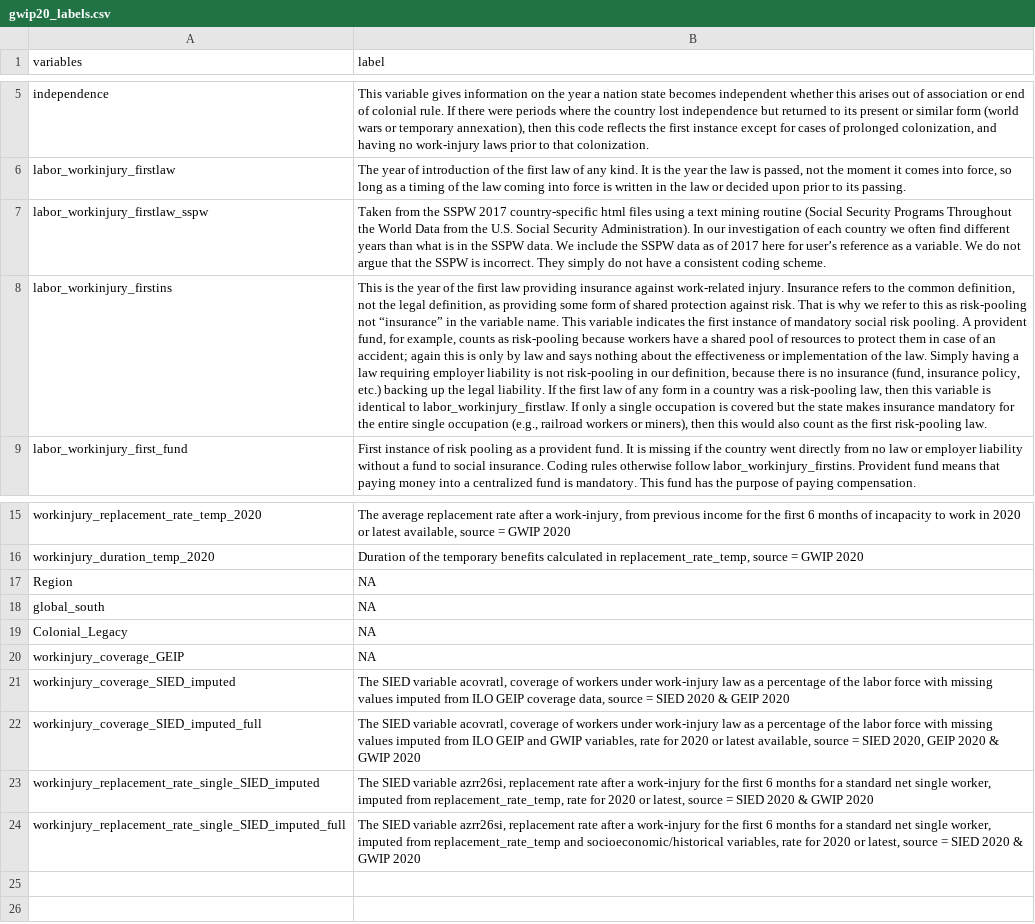
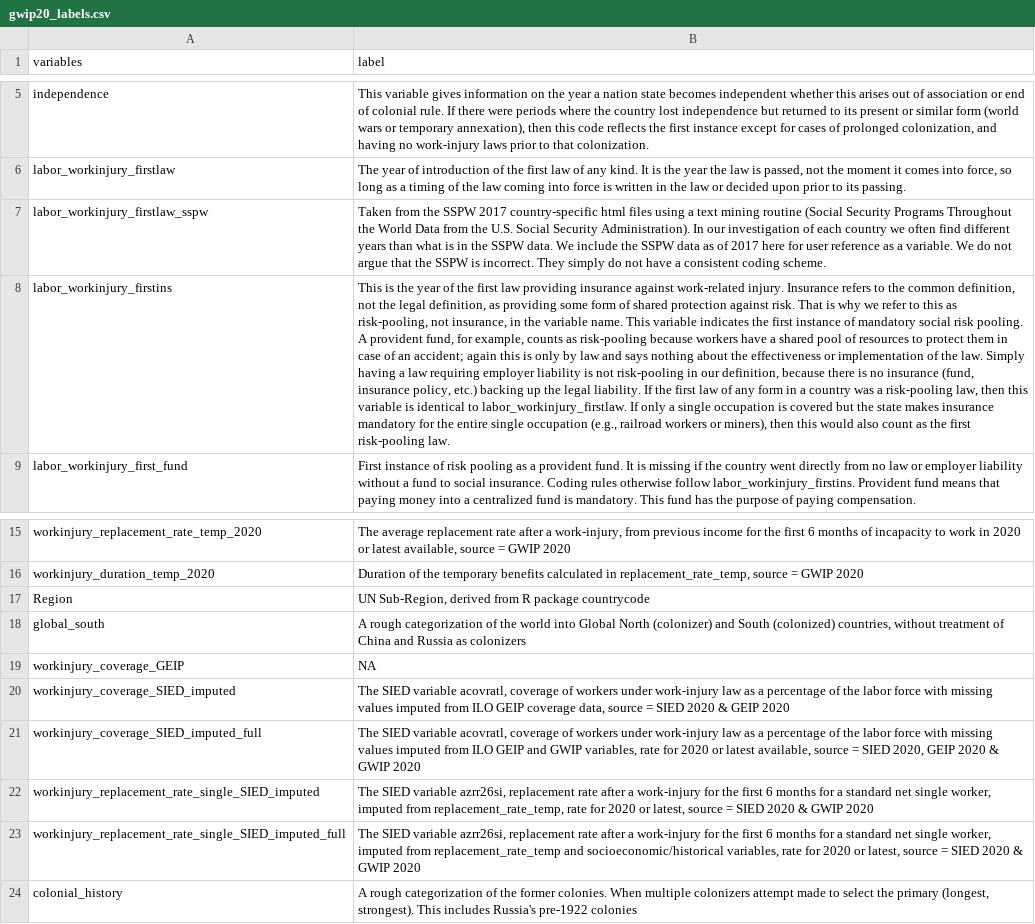
Before and after one commit to nbreznau/work_inj_inclusivity, a CSV file: data/gwip20_labels.csv, drawn as a sheet; only a part is shown, gaps mark what is left out; removed rows and columns are numbered as before the commit, all else as after; the diff names each change by its address in the sheet, - before the commit and + after, or states it on an @@ line.

```diff
--- a/data/gwip20_labels.csv
+++ b/data/gwip20_labels.csv
-B7 (label): …here for user’s reference as…
+B7 (label): …here for user reference as…
-B8 (label): …this as risk-pooling not “insurance” in the…
+B8 (label): …this as risk-pooling, not insurance, in the…
-B17 (label): NA
+B17 (label): UN Sub-Region, derived from R package countrycode
-B18 (label): NA
+B18 (label): A rough categorization of the world into Global North (colonizer) and South (colonized) countries, without treatment of China and Russia as colonizers
-row 19: Colonial_Legacy | NA
+row 24: colonial_history | A rough categorization of the former colonies. When multiple colonizers attempt made to select the primary (longest, strongest). This includes Russia's pre-1922 colonies
```
Also changed, not shown: data/df.csv, data/gwip20.csv, 23 other files.
